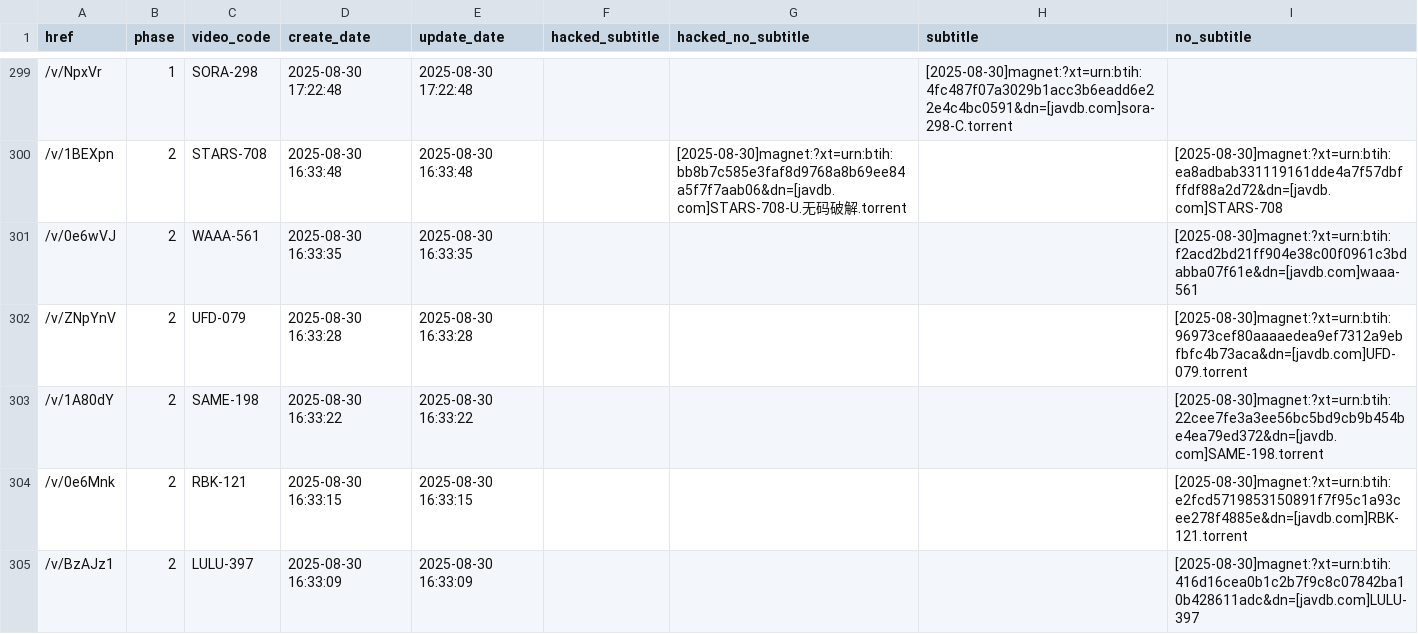
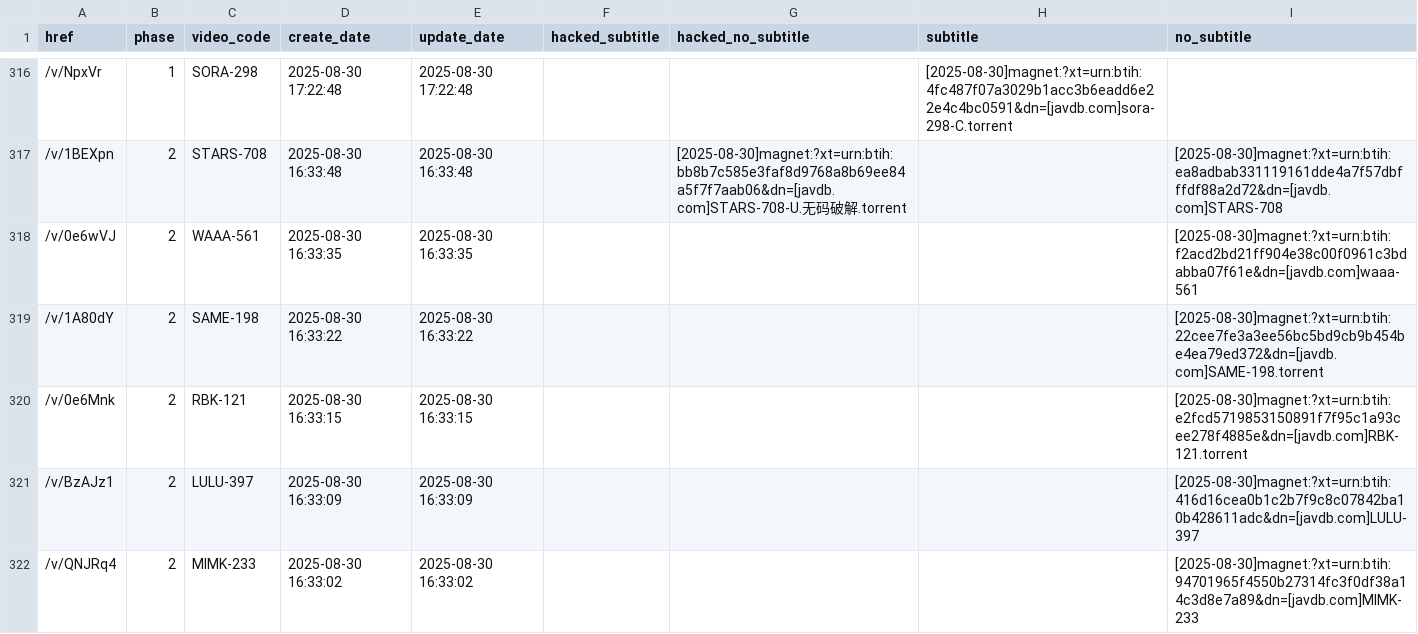
Before and after one commit to TongWu/JAVDB_AutoSpider, a CSV file: Daily Report/parsed_movies_history.csv, drawn as a sheet; only a part is shown, gaps mark what is left out; the shorter side is filled out with more unchanged rows; removed rows and columns are numbered as before the commit, all else as after; the diff covers the shown part only; the diff names each change by its address in the sheet, - before the commit and + after, or states it on an @@ line.

```diff
--- a/Daily Report/parsed_movies_history.csv
+++ b/Daily Report/parsed_movies_history.csv
-row 302: /v/ZNpYnV | 2 | UFD-079 | 2025-08-30 16:33:28 | 2025-08-30 16:33:28 |  |  |  | [2025-08-30]magnet:?xt=urn:btih:96973cef80aaaaedea9ef7312a9ebfbfc4b73aca&dn=[javdb.com]UFD-079.torrent
```
Also changed, not shown: 19 added rows and 2 removed rows elsewhere in this file, Daily Report/pikpak_bridge_history.csv, 3 other files.
